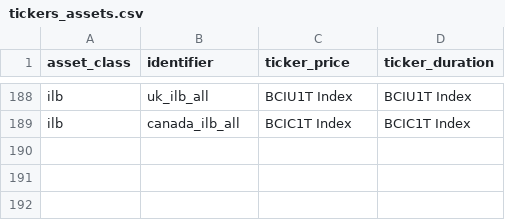
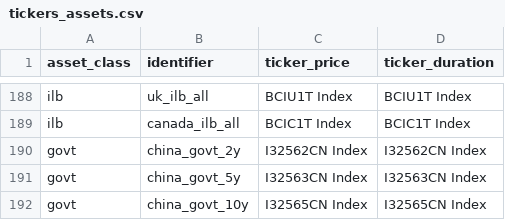
Before and after one commit to yunching/tidymas, a CSV file: inst/extdata/tickers_assets.csv, drawn as a sheet; only a part is shown, gaps mark what is left out; the diff names each change by its address in the sheet, - before the commit and + after, or states it on an @@ line.

Commit message:
Added China govt bonds 2,5,10y for active_risk computations

```diff
--- a/inst/extdata/tickers_assets.csv
+++ b/inst/extdata/tickers_assets.csv
+row 190: govt | china_govt_2y | I32562CN Index | I32562CN Index
+row 191: govt | china_govt_5y | I32563CN Index | I32563CN Index
+row 192: govt | china_govt_10y | I32565CN Index | I32565CN Index
```
